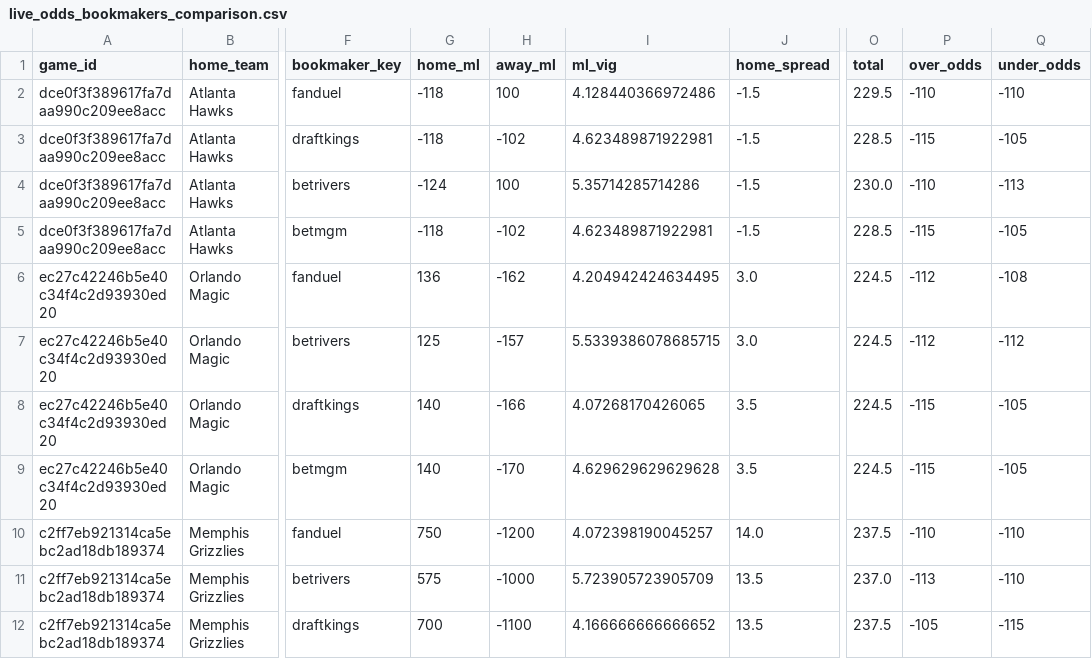
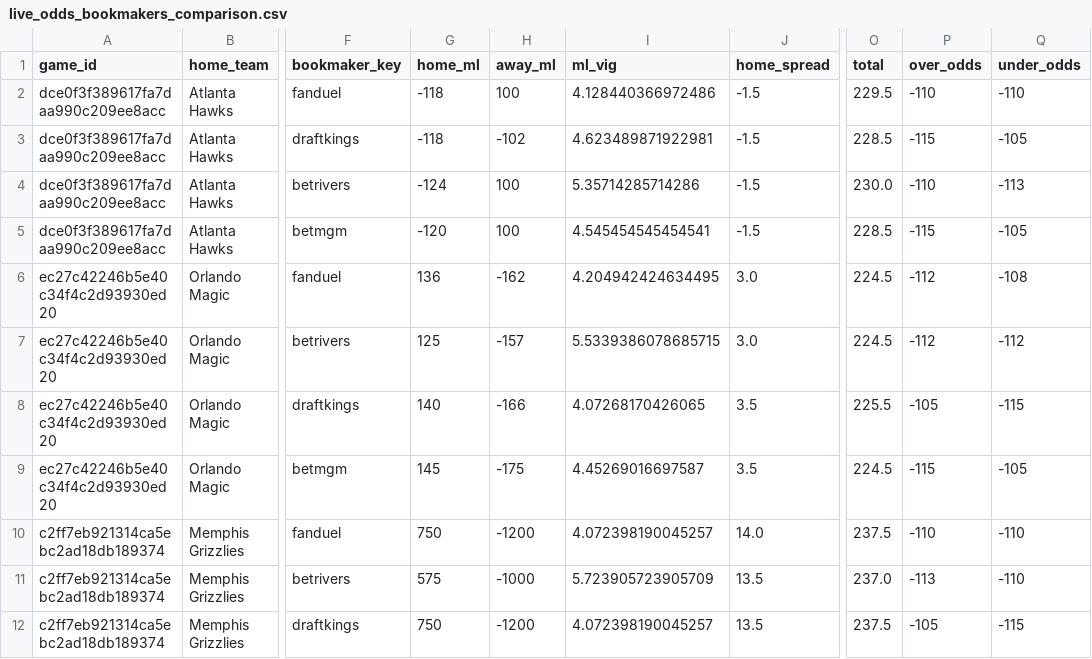
Before and after one commit to missionfromdog/bball-prediction, a CSV file: data/betting/live_odds_bookmakers_comparison.csv, drawn as a sheet; only a part is shown, gaps mark what is left out; the diff covers the shown part only; the diff names each change by its address in the sheet, - before the commit and + after, or states it on an @@ line.

```diff
--- a/data/betting/live_odds_bookmakers_comparison.csv
+++ b/data/betting/live_odds_bookmakers_comparison.csv
-G5 (home_ml): -118
+G5 (home_ml): -120
-H5 (away_ml): -102
+H5 (away_ml): 100
-I5 (ml_vig): 4.623489871922981
+I5 (ml_vig): 4.545454545454541
-O8 (total): 224.5
+O8 (total): 225.5
-P8 (over_odds): -115
+P8 (over_odds): -105
-Q8 (under_odds): -105
+Q8 (under_odds): -115
-G9 (home_ml): 140
+G9 (home_ml): 145
-H9 (away_ml): -170
+H9 (away_ml): -175
-I9 (ml_vig): 4.629629629629628
+I9 (ml_vig): 4.45269016697587
-G12 (home_ml): 700
+G12 (home_ml): 750
-H12 (away_ml): -1100
+H12 (away_ml): -1200
-I12 (ml_vig): 4.166666666666652
+I12 (ml_vig): 4.072398190045257
```
Also changed, not shown: 19 edited cells elsewhere in this file.
